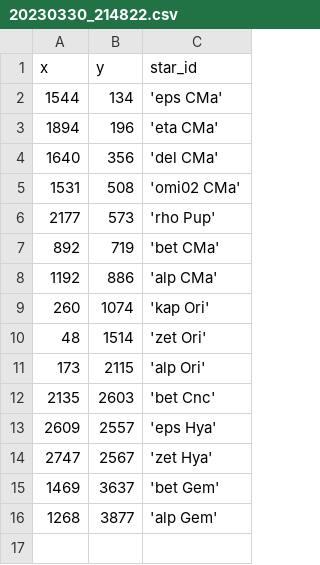
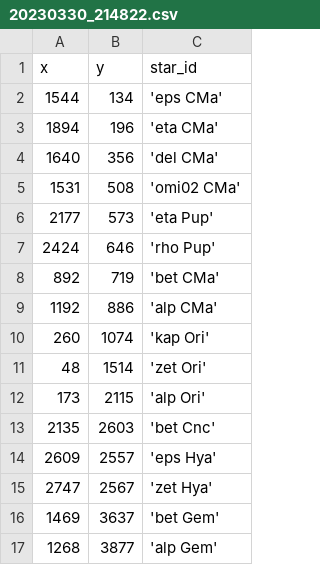
Before and after one commit to DeepSkyWonder/dsw-notebooks, a CSV file: moon-orbit_determination/stars/20230330_214822.csv, drawn as a sheet.

Commit message:
update moon orbit det. dataset

```diff
--- a/moon-orbit_determination/stars/20230330_214822.csv
+++ b/moon-orbit_determination/stars/20230330_214822.csv
@@ -5,3 +5,4 @@ x,y,star_id
 1531, 508,'omi02 CMa'
-2177, 573,'rho Pup'
+2177, 573,'eta Pup'
+2424, 646,'rho Pup'
 892, 719,'bet CMa'
```
Also changed, not shown: 4 other files.
